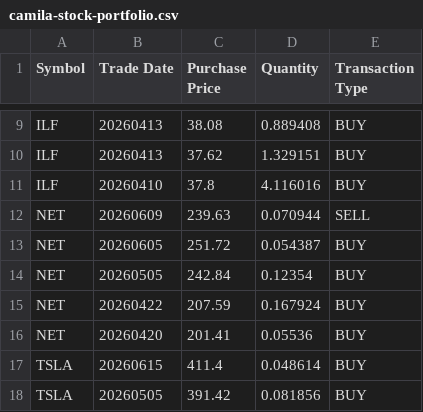
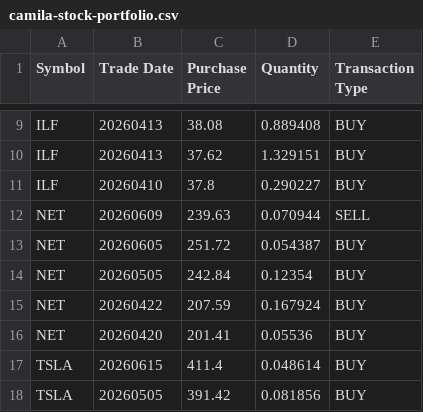
Before and after one commit to camib0b/camila-s-digital-space, a CSV file: portfolio-api/data/camila-stock-portfolio.csv, drawn as a sheet; only a part is shown, gaps mark what is left out.

Commit message:
Correct ILF transaction and improve portfolio live data UX.
Fix the 2026-04-10 ILF buy quantity in the CSV and D1 schema, harden the portfolio API against Finnhub rate limits, and render AI insights as markdown on /capital.

```diff
--- a/portfolio-api/data/camila-stock-portfolio.csv
+++ b/portfolio-api/data/camila-stock-portfolio.csv
@@ -10,3 +10,3 @@ ILF;20260413;38.08;0.889408;BUY
 ILF;20260413;37.62;1.329151;BUY
-ILF;20260410;37.8;4.116016;BUY
+ILF;20260410;37.8;0.290227;BUY
 NET;20260609;239.63;0.070944;SELL
```
Also changed, not shown: 2 other files.
